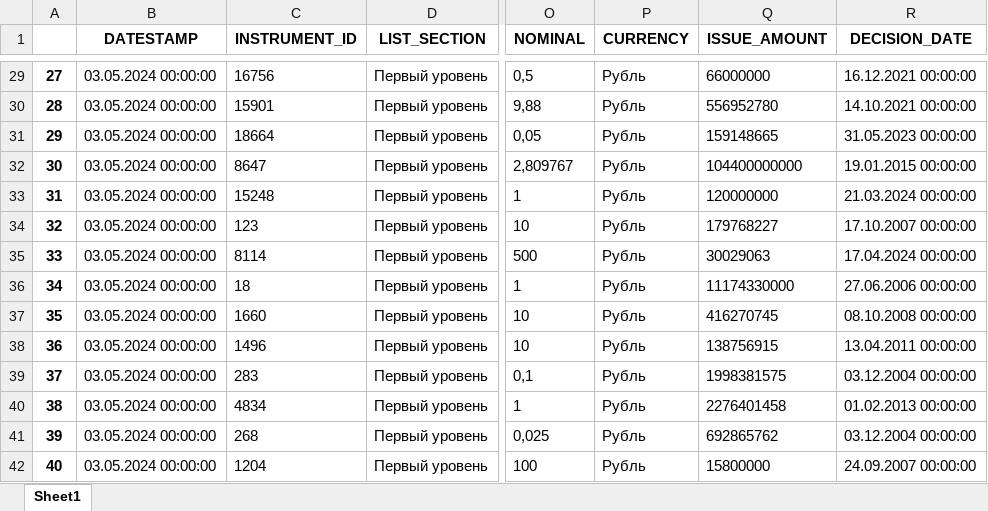
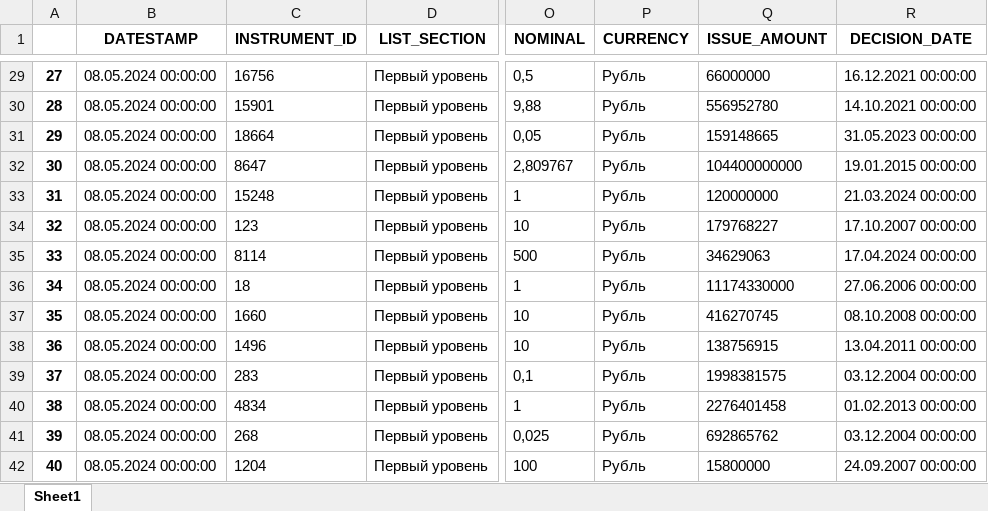
Before and after one commit to foykes/moex-dataset, an Excel workbook: datasets/ticker_lists/moex_stocks.xlsx, sheet Sheet1, drawn as a sheet; only a part is shown, gaps mark what is left out; values as stored, in another font and other column widths than the file's, no borders; the diff covers the shown part only; the diff names each change by its address in the sheet, - before the commit and + after, or states it on an @@ line.

```diff
--- a/datasets/ticker_lists/moex_stocks.xlsx (sheet Sheet1)
+++ b/datasets/ticker_lists/moex_stocks.xlsx (sheet Sheet1)
-B29:B42 (DATESTAMP): 03.05.2024 00:00:00
+B29:B42 (DATESTAMP): 08.05.2024 00:00:00
-Q35 (ISSUE_AMOUNT): 30029063
+Q35 (ISSUE_AMOUNT): 34629063
```
Also changed, not shown: 407 edited cells elsewhere in this sheet, datasets/dividends/all.xlsx, datasets/ticker_lists/moex_full.xlsx, 10 other files.
